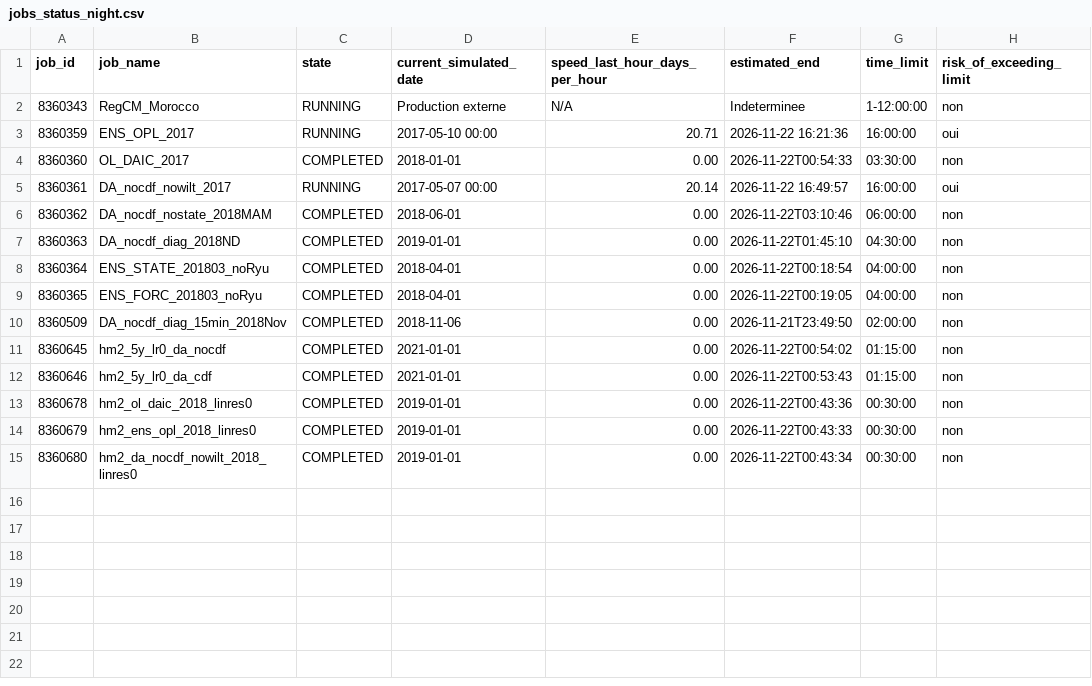
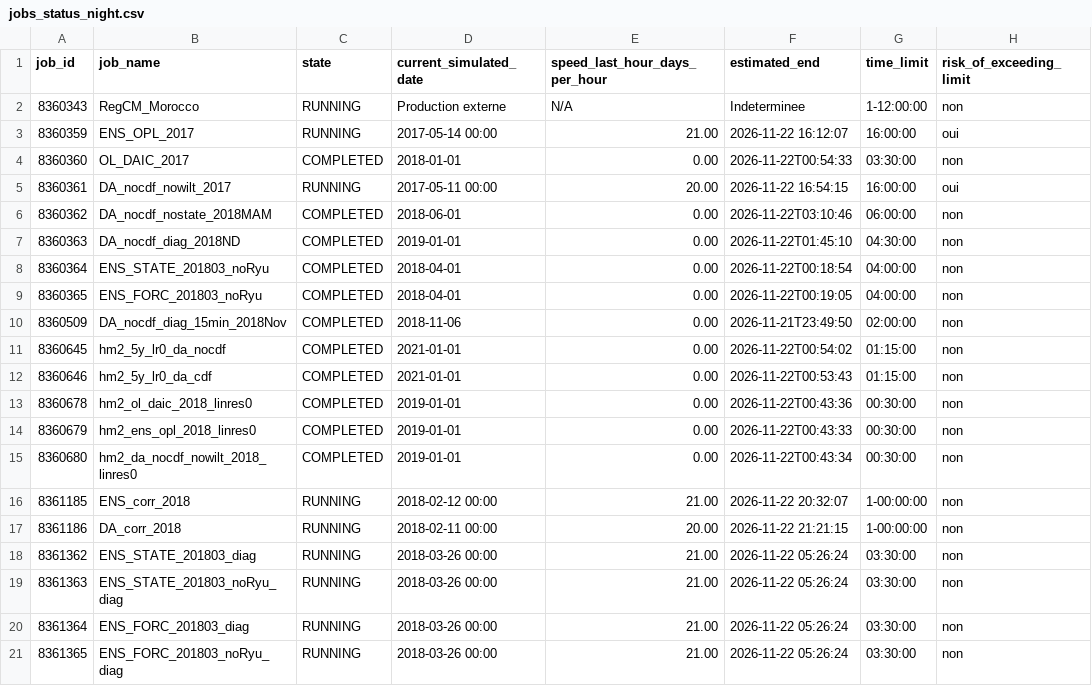
Before and after one commit to Ibaoune/Noah-MP_Morocco, a CSV file: paper1/tables/jobs_status_night.csv, drawn as a sheet.

Commit message:
[paper1-closure] Step 7 completed

```diff
--- a/paper1/tables/jobs_status_night.csv
+++ b/paper1/tables/jobs_status_night.csv
@@ -2,5 +2,5 @@ job_id,job_name,state,current_simulated_date,speed_last_hour_days_per_hour,estim
 8360343,RegCM_Morocco,RUNNING,Production externe,N/A,Indeterminee,1-12:00:00,non
-8360359,ENS_OPL_2017,RUNNING,2017-05-10 00:00,20.71,2026-11-22 16:21:36,16:00:00,oui
+8360359,ENS_OPL_2017,RUNNING,2017-05-14 00:00,21.00,2026-11-22 16:12:07,16:00:00,oui
 8360360,OL_DAIC_2017,COMPLETED,2018-01-01,0.00,2026-11-22T00:54:33,03:30:00,non
-8360361,DA_nocdf_nowilt_2017,RUNNING,2017-05-07 00:00,20.14,2026-11-22 16:49:57,16:00:00,oui
+8360361,DA_nocdf_nowilt_2017,RUNNING,2017-05-11 00:00,20.00,2026-11-22 16:54:15,16:00:00,oui
 8360362,DA_nocdf_nostate_2018MAM,COMPLETED,2018-06-01,0.00,2026-11-22T03:10:46,06:00:00,non
@@ -15 +15,7 @@ job_id,job_name,state,current_simulated_date,speed_last_hour_days_per_hour,estim
 8360680,hm2_da_nocdf_nowilt_2018_linres0,COMPLETED,2019-01-01,0.00,2026-11-22T00:43:34,00:30:00,non
+8361185,ENS_corr_2018,RUNNING,2018-02-12 00:00,21.00,2026-11-22 20:32:07,1-00:00:00,non
+8361186,DA_corr_2018,RUNNING,2018-02-11 00:00,20.00,2026-11-22 21:21:15,1-00:00:00,non
+8361362,ENS_STATE_201803_diag,RUNNING,2018-03-26 00:00,21.00,2026-11-22 05:26:24,03:30:00,non
+8361363,ENS_STATE_201803_noRyu_diag,RUNNING,2018-03-26 00:00,21.00,2026-11-22 05:26:24,03:30:00,non
+8361364,ENS_FORC_201803_diag,RUNNING,2018-03-26 00:00,21.00,2026-11-22 05:26:24,03:30:00,non
+8361365,ENS_FORC_201803_noRyu_diag,RUNNING,2018-03-26 00:00,21.00,2026-11-22 05:26:24,03:30:00,non
```
Also changed, not shown: 15 other files.
